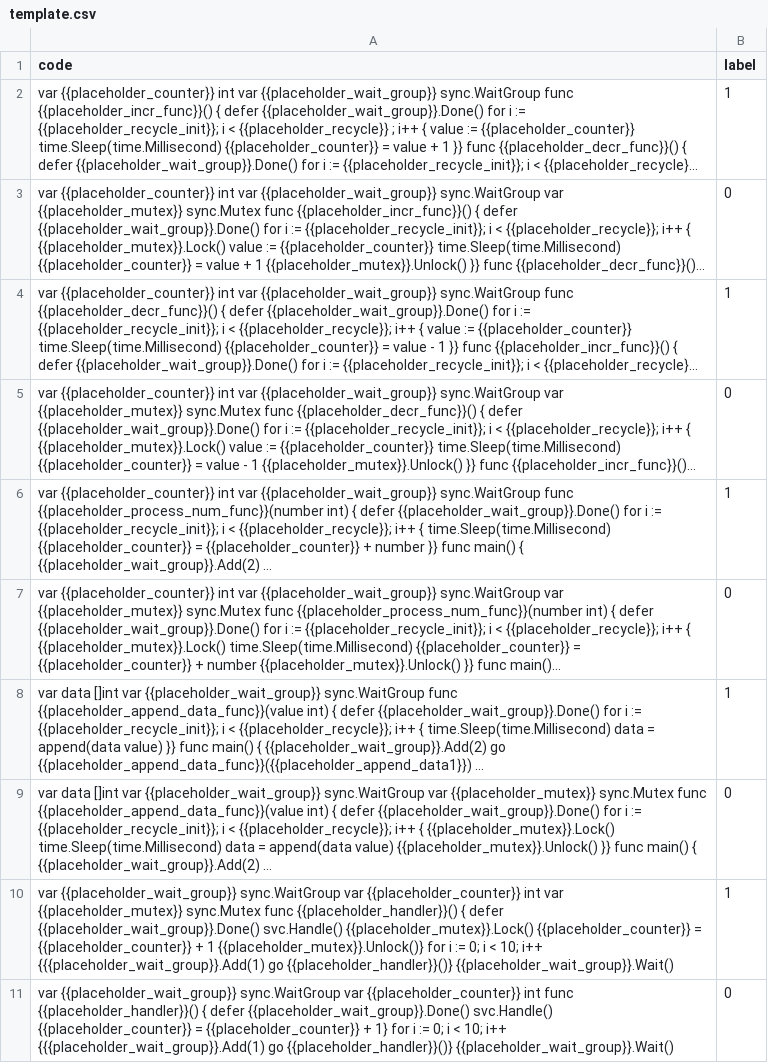
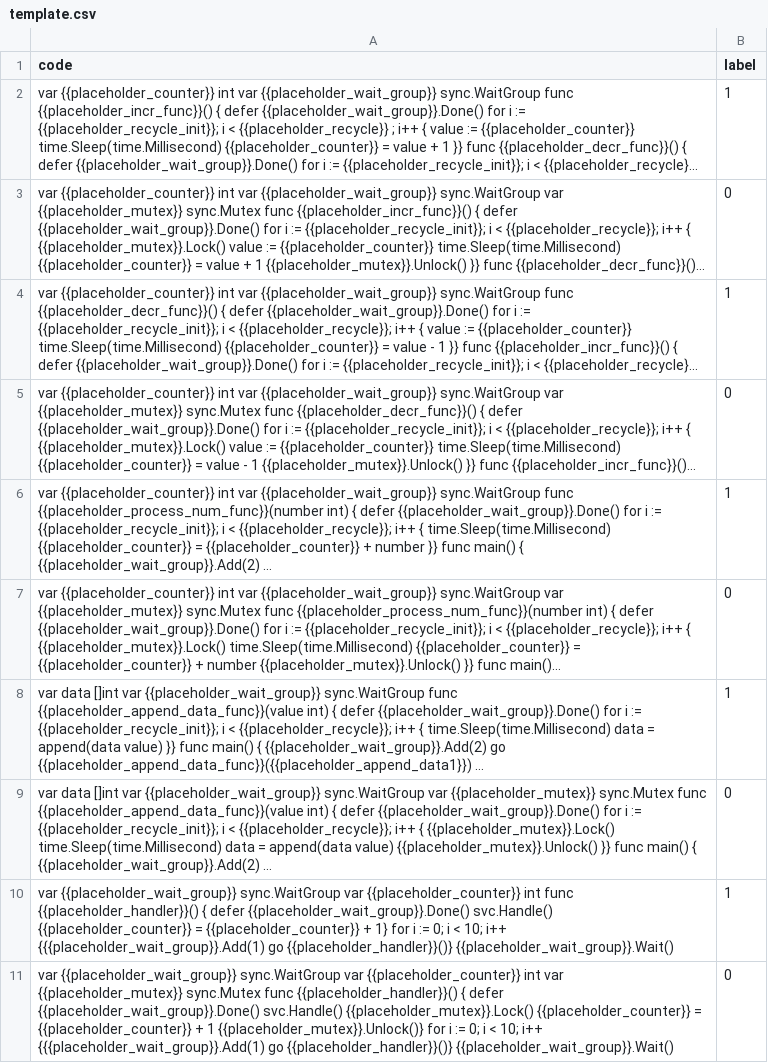
Before and after one commit to luoxiaojun1992/tensorflow-learning, a CSV file: dataset/go_race_condition/template.csv, drawn as a sheet; long unchanged cells end in …; the diff names each change by its address in the sheet, - before the commit and + after, or states it on an @@ line.

Commit message:
feat: update go data race dataset

```diff
--- a/dataset/go_race_condition/template.csv
+++ b/dataset/go_race_condition/template.csv
-A10 (code): …{{placeholder_counter}} int var {{placeholder_mutex}} sync.Mutex func {{placeholder_handler}}() { defer {{placeholder_wait_group}}.Done() svc.Handle() {{placeholder_mutex}}.Lock() {{placeholder_counter}} = {{placeholder_counter}} + 1 {{placeholder_mutex}}.Unlock()} for i…
+A10 (code): …{{placeholder_counter}} int func {{placeholder_handler}}() { defer {{placeholder_wait_group}}.Done() svc.Handle() {{placeholder_counter}} = {{placeholder_counter}} + 1} for i…
-A11 (code): …{{placeholder_counter}} int func {{placeholder_handler}}() { defer {{placeholder_wait_group}}.Done() svc.Handle() {{placeholder_counter}} = {{placeholder_counter}} + 1} for i…
+A11 (code): …{{placeholder_counter}} int var {{placeholder_mutex}} sync.Mutex func {{placeholder_handler}}() { defer {{placeholder_wait_group}}.Done() svc.Handle() {{placeholder_mutex}}.Lock() {{placeholder_counter}} = {{placeholder_counter}} + 1 {{placeholder_mutex}}.Unlock()} for i…
```
